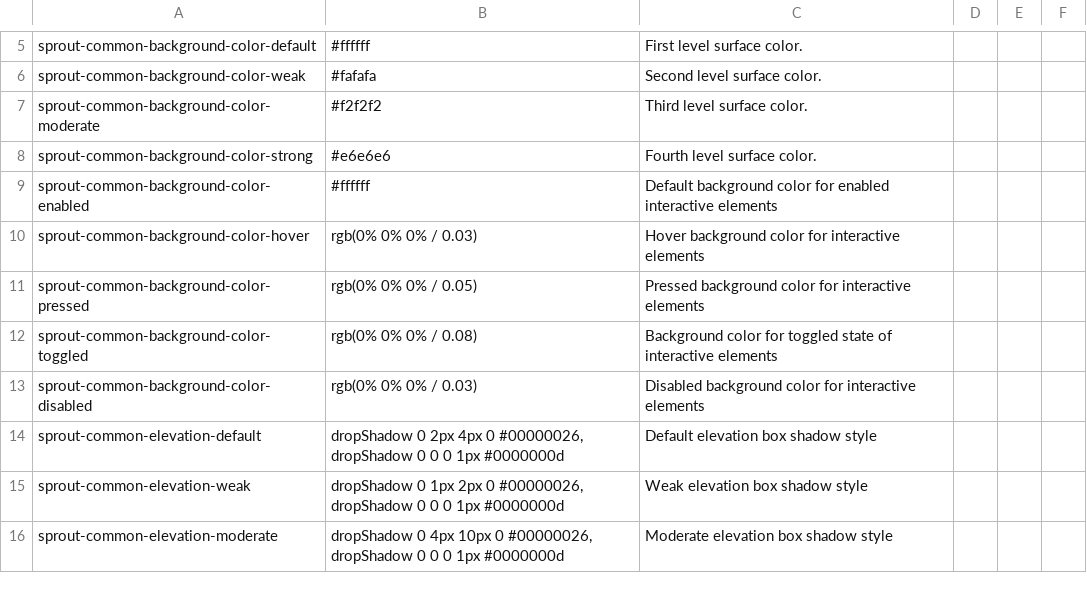
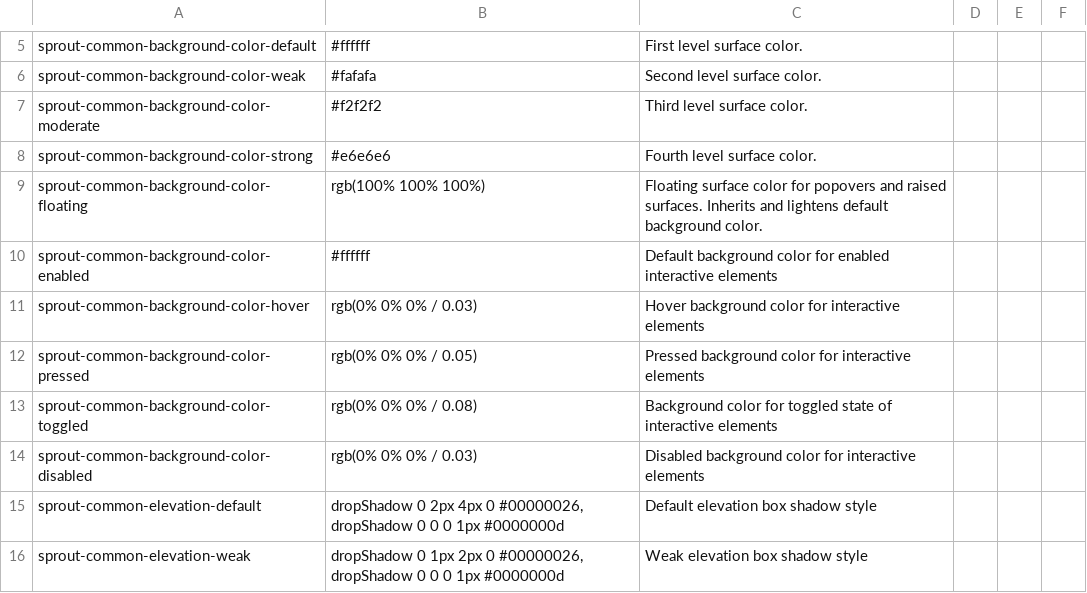
Before and after one commit to qlik-oss/sprout, a CSV file: packages/design-tokens/generated/tokens/csv/sprout-tokens.csv, drawn as a sheet; only a part is shown, gaps mark what is left out; the shorter side is filled out with more unchanged rows.

Commit message:
chore: sync tokens

```diff
--- a/packages/design-tokens/generated/tokens/csv/sprout-tokens.csv
+++ b/packages/design-tokens/generated/tokens/csv/sprout-tokens.csv
@@ -8,2 +8,3 @@ sprout-common-background-color-moderate, "#f2f2f2", Third level surface color.
 sprout-common-background-color-strong, "#e6e6e6", Fourth level surface color.
+sprout-common-background-color-floating, "rgb(100% 100% 100%)", Floating surface color for popovers and raised surfaces. Inherits and lightens default background color.
 sprout-common-background-color-enabled, "#ffffff", Default background color for enabled interactive elements
```
Also changed, not shown: 12 other files.
